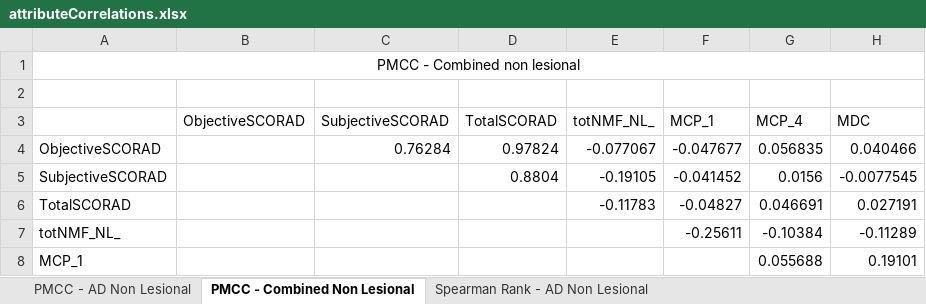
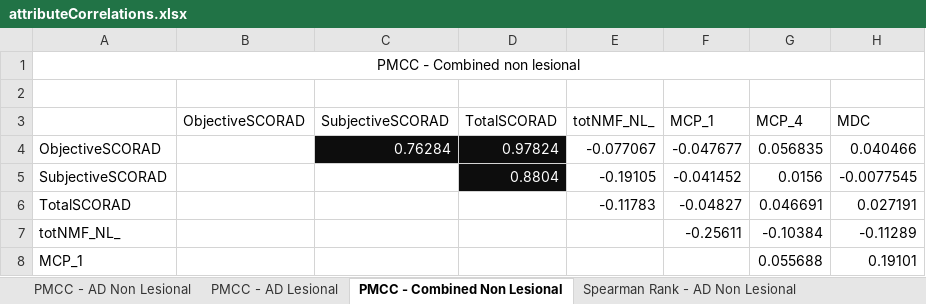
Before and after one commit to RohanPadmanabhan/AD-ML-Bioscad, an Excel workbook: Correlation-Analysis/attributeCorrelations.xlsx, sheet PMCC - Combined Non Lesional, drawn as a sheet; only a part is shown; values as stored, in another font and other column widths than the file's, no borders; conditional formats not drawn; the diff names each change by its address in the sheet, - before the commit and + after, or states it on an @@ line.

```diff
--- a/Correlation-Analysis/attributeCorrelations.xlsx (sheet PMCC - Combined Non Lesional)
+++ b/Correlation-Analysis/attributeCorrelations.xlsx (sheet PMCC - Combined Non Lesional)
@@ C4:D4 fill: none → #0D0D0D, text colour: black → #FFFFFF @@
@@ D5 fill: none → #0D0D0D, text colour: black → #FFFFFF @@
```
Also changed, not shown: sheet Spearman Rank - AD Lesional, sheet PMCC - AD Lesional, sheet PMCC - AD Non Lesional, sheet Spearman Rank - Combined Non Le, sheet Spearman Rank - AD Non Lesional, other sheet tabs.
